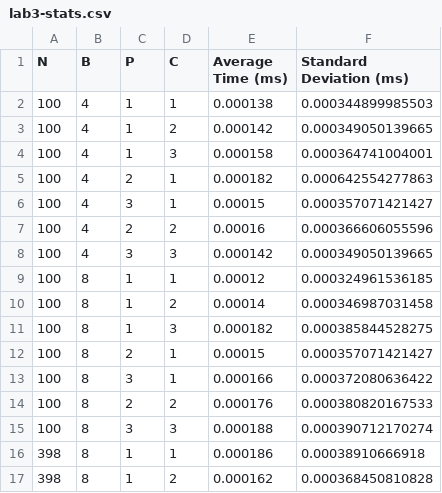
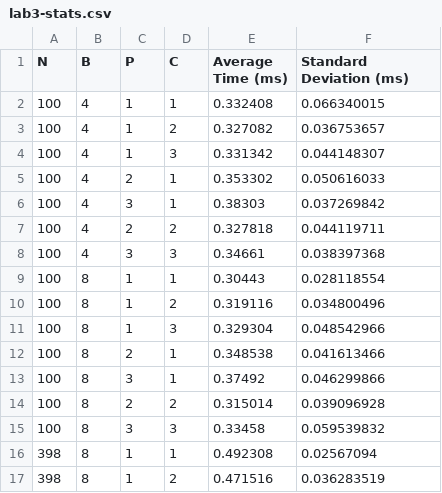
Before and after one commit to Halal-Face/ECE254, a CSV file: lab3/starter/src/threads/lab3-stats.csv, drawn as a sheet; only a part is shown; the diff covers the shown part only.

Commit message:
Fixed the time record

```diff
--- a/lab3/starter/src/threads/lab3-stats.csv
+++ b/lab3/starter/src/threads/lab3-stats.csv
@@ -1,17 +1,17 @@
 N,B,P,C,Average Time (ms),Standard Deviation (ms)
-100,4,1,1,0.000138,0.000344899985503
-100,4,1,2,0.000142,0.000349050139665
-100,4,1,3,0.000158,0.000364741004001
-100,4,2,1,0.000182,0.000642554277863
-100,4,3,1,0.00015,0.000357071421427
-100,4,2,2,0.00016,0.000366606055596
-100,4,3,3,0.000142,0.000349050139665
-100,8,1,1,0.00012,0.000324961536185
-100,8,1,2,0.00014,0.000346987031458
-100,8,1,3,0.000182,0.000385844528275
-100,8,2,1,0.00015,0.000357071421427
-100,8,3,1,0.000166,0.000372080636422
-100,8,2,2,0.000176,0.000380820167533
-100,8,3,3,0.000188,0.000390712170274
-398,8,1,1,0.000186,0.00038910666918
-398,8,1,2,0.000162,0.000368450810828
+100,4,1,1,0.332408,0.066340015
+100,4,1,2,0.327082,0.036753657
+100,4,1,3,0.331342,0.044148307
+100,4,2,1,0.353302,0.050616033
+100,4,3,1,0.38303,0.037269842
+100,4,2,2,0.327818,0.044119711
+100,4,3,3,0.34661,0.038397368
+100,8,1,1,0.30443,0.028118554
+100,8,1,2,0.319116,0.034800496
+100,8,1,3,0.329304,0.048542966
+100,8,2,1,0.348538,0.041613466
+100,8,3,1,0.37492,0.046299866
+100,8,2,2,0.315014,0.039096928
+100,8,3,3,0.33458,0.059539832
+398,8,1,1,0.492308,0.02567094
+398,8,1,2,0.471516,0.036283519
```
Also changed, not shown: 10 edited cells elsewhere in this file, lab3/starter/src/processes/lab3-stats.csv, 6 other files.
